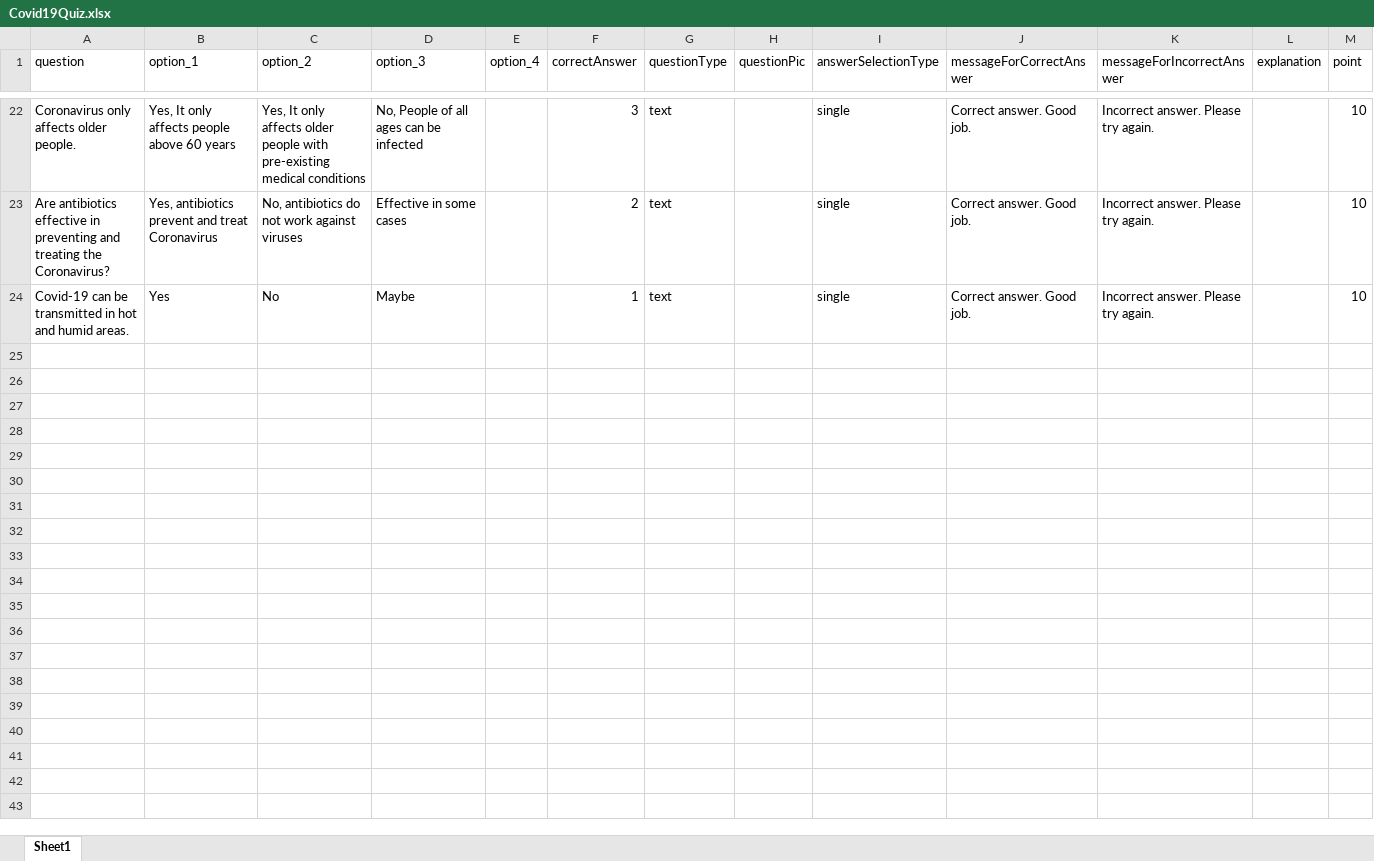
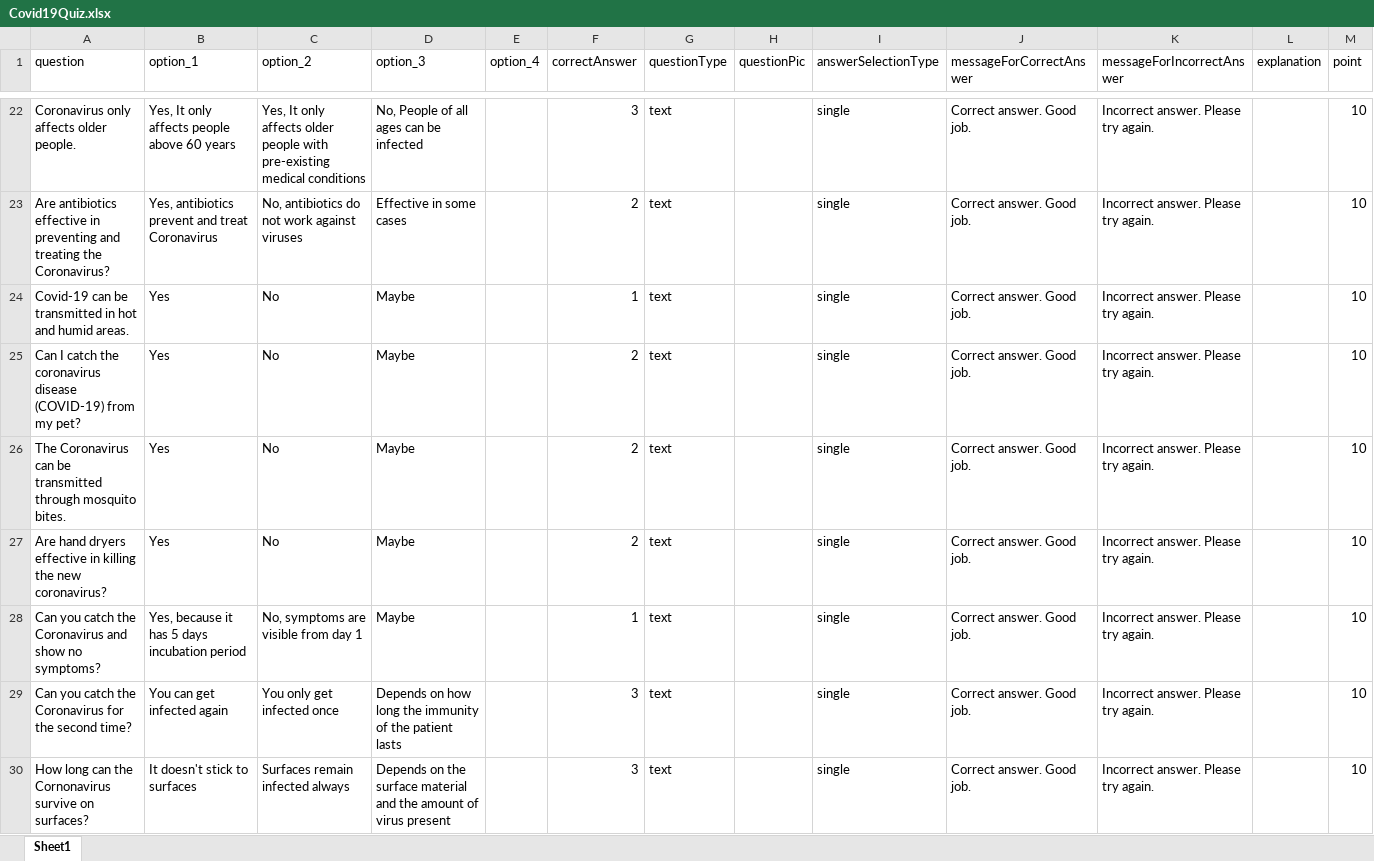
Before and after one commit to echorohit/covid-quiz, an Excel workbook: Covid19Quiz.xlsx, sheet Sheet1, drawn as a sheet; only a part is shown, gaps mark what is left out; values as stored, in another font and other column widths than the file's, no borders; the diff covers the shown part only; the diff names each change by its address in the sheet, - before the commit and + after, or states it on an @@ line.

Commit message:
New questions + Custom result page update

```diff
--- a/Covid19Quiz.xlsx (sheet Sheet1)
+++ b/Covid19Quiz.xlsx (sheet Sheet1)
+row 25: Can I catch the coronavirus disease (COVID-19) from my pet? | Yes | No | Maybe |  | 2 | text |  | single | Correct answer. Good job. | Incorrect answer. Please try again. |  | 10
+row 26: The Coronavirus can be transmitted through mosquito bites. | Yes | No | Maybe |  | 2 | text |  | single | Correct answer. Good job. | Incorrect answer. Please try again. |  | 10
+row 27: Are hand dryers effective in killing the new coronavirus? | Yes | No | Maybe |  | 2 | text |  | single | Correct answer. Good job. | Incorrect answer. Please try again. |  | 10
+row 28: Can you catch the Coronavirus and show no symptoms? | Yes, because it has 5 days incubation period | No, symptoms are visible from day 1 | Maybe |  | 1 | text |  | single | Correct answer. Good job. | Incorrect answer. Please try again. |  | 10
+row 29: Can you catch the Coronavirus for the second time? | You can get infected again | You only get infected once | Depends on how long the immunity of the patient lasts |  | 3 | text |  | single | Correct answer. Good job. | Incorrect answer. Please try again. |  | 10
+row 30: How long can the Cornonavirus survive on surfaces? | It doesn't stick to surfaces | Surfaces remain infected always | Depends on the surface material and the amount of virus present |  | 3 | text |  | single | Correct answer. Good job. | Incorrect answer. Please try again. |  | 10
```
Also changed, not shown: 5 added rows and 9 edited cells elsewhere in this sheet, 5 other files.
